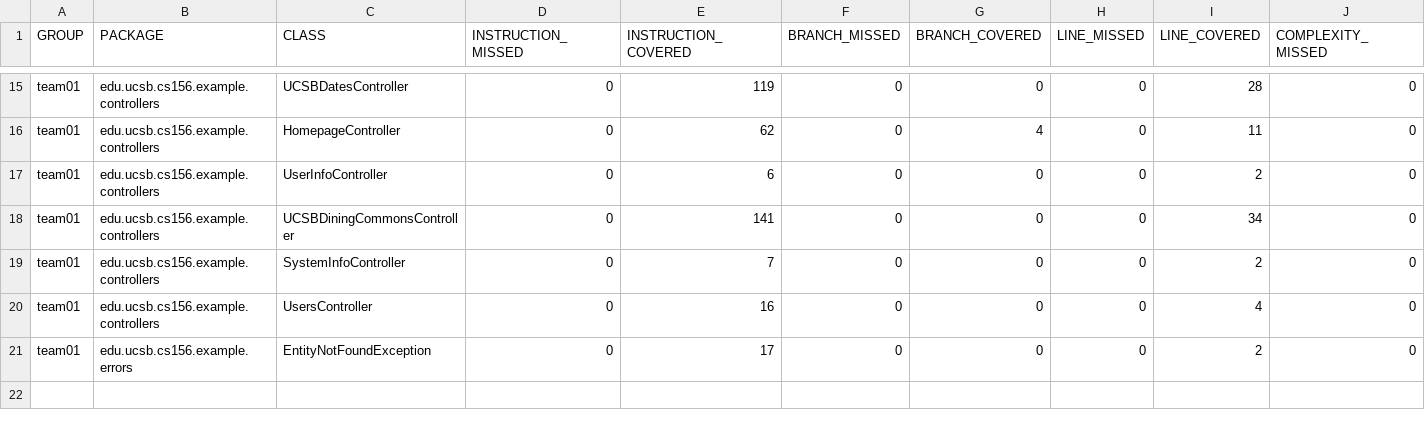
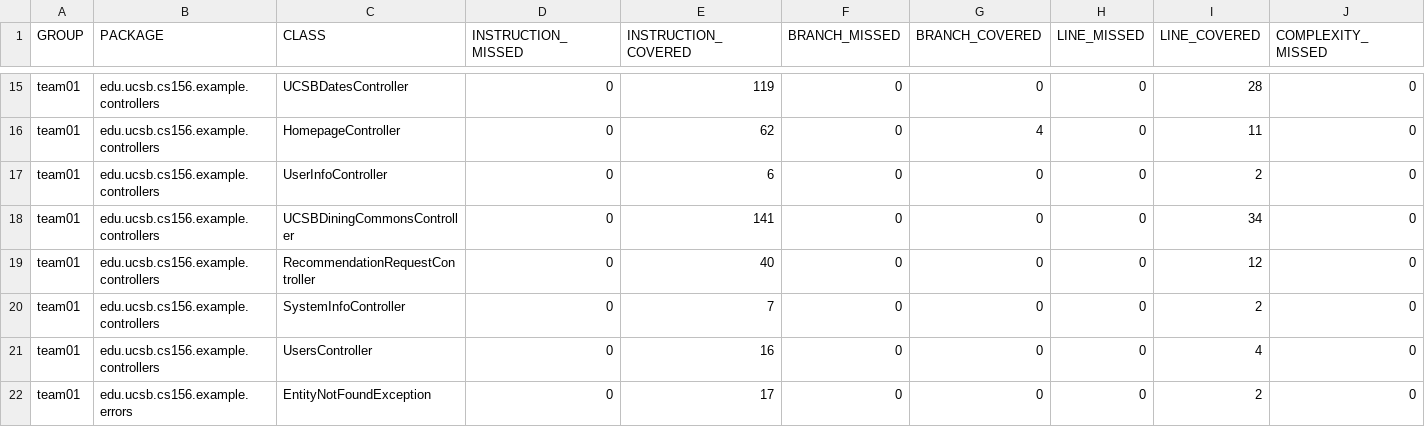
Before and after one commit to ucsb-cs156-f25/team01-f25-04, a CSV file: jacoco/jacoco.csv, drawn as a sheet; only a part is shown, gaps mark what is left out; rows hold the shown columns only; the diff names each change by its address in the sheet, - before the commit and + after, or states it on an @@ line.

Commit message:
Deploying to gh-pages from @ ucsb-cs156-f25/team01-f25-04@206a7a19c7d88f3ef0c118dce9951243263d7356 🚀

```diff
--- a/jacoco/jacoco.csv
+++ b/jacoco/jacoco.csv
+row 19: team01 | edu.ucsb.cs156.example.controllers | RecommendationRequestController | 0 | 40 | 0 | 0 | 0 | 12 | 0
```
Also changed, not shown: 7 other files.
